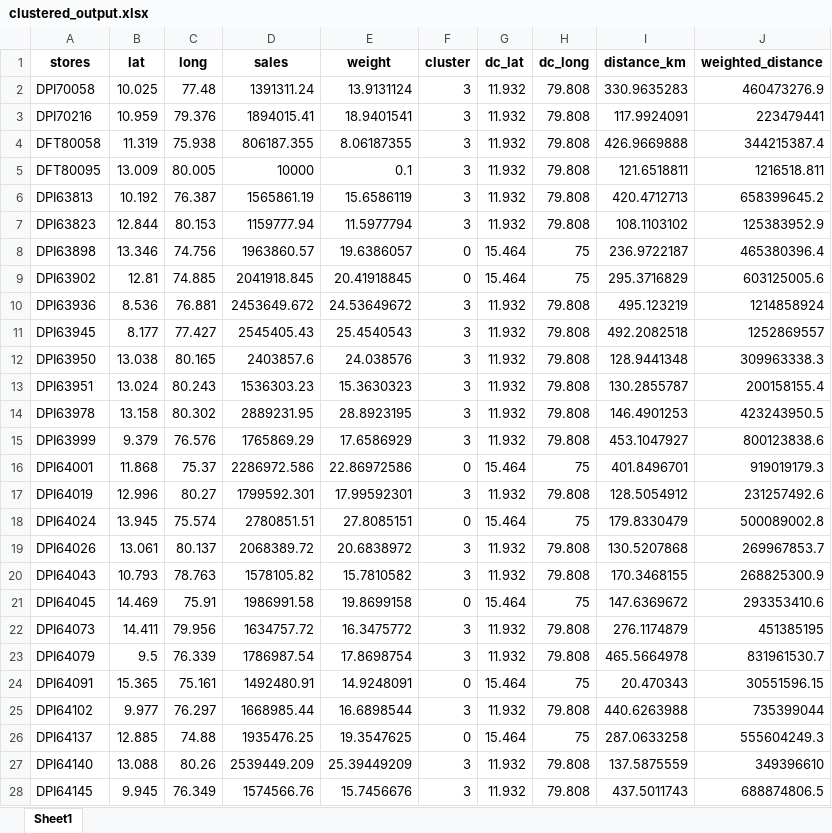
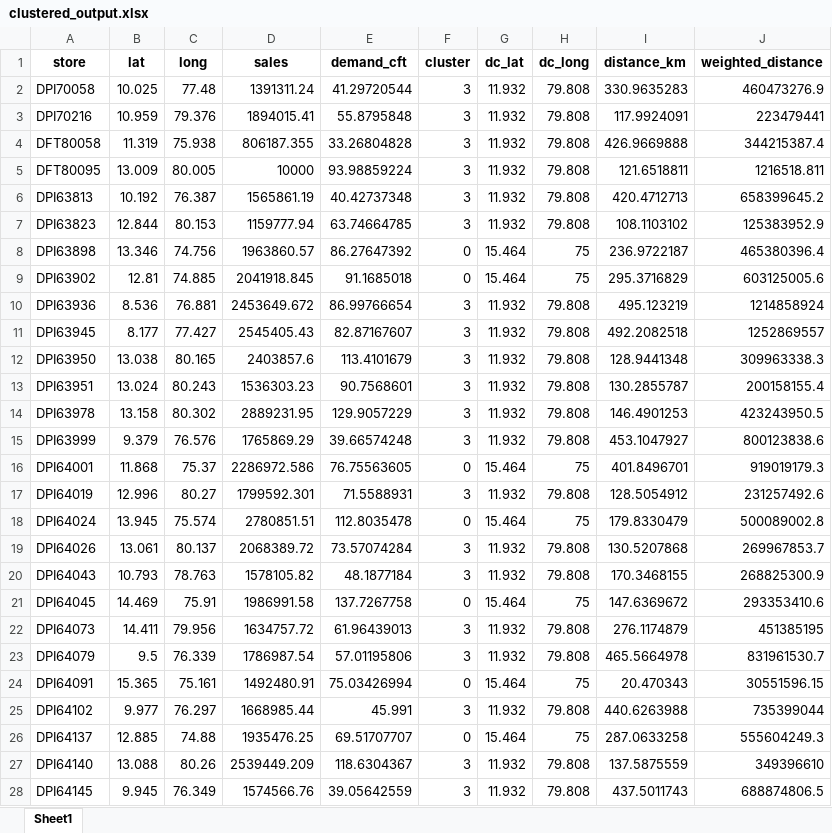
Before and after one commit to Jayakumarvaddadi/weighted-k-means-dc-location, an Excel workbook: clustered_output.xlsx, sheet Sheet1, drawn as a sheet; only a part is shown; values as stored, in another font and other column widths than the file's, no borders; the diff covers the shown part only; the diff names each change by its address in the sheet, - before the commit and + after, or states it on an @@ line.

```diff
--- a/clustered_output.xlsx (sheet Sheet1)
+++ b/clustered_output.xlsx (sheet Sheet1)
-A1: stores
+A1: store
-E1: weight
+E1: demand_cft
-E2 (demand_cft): 13.9131124
+E2 (demand_cft): 41.29720544
-E3 (demand_cft): 18.9401541
+E3 (demand_cft): 55.8795848
-E4 (demand_cft): 8.06187355
+E4 (demand_cft): 33.26804828
-E5 (demand_cft): 0.1
+E5 (demand_cft): 93.98859224
-E6 (demand_cft): 15.6586119
+E6 (demand_cft): 40.42737348
-E7 (demand_cft): 11.5977794
+E7 (demand_cft): 63.74664785
-E8 (demand_cft): 19.6386057
+E8 (demand_cft): 86.27647392
-E9 (demand_cft): 20.41918845
+E9 (demand_cft): 91.1685018
-E10 (demand_cft): 24.53649672
+E10 (demand_cft): 86.99766654
-E11 (demand_cft): 25.4540543
+E11 (demand_cft): 82.87167607
-E12 (demand_cft): 24.038576
+E12 (demand_cft): 113.4101679
-E13 (demand_cft): 15.3630323
+E13 (demand_cft): 90.7568601
-E14 (demand_cft): 28.8923195
+E14 (demand_cft): 129.9057229
-E15 (demand_cft): 17.6586929
+E15 (demand_cft): 39.66574248
-E16 (demand_cft): 22.86972586
+E16 (demand_cft): 76.75563605
-E17 (demand_cft): 17.99592301
+E17 (demand_cft): 71.5588931
-E18 (demand_cft): 27.8085151
+E18 (demand_cft): 112.8035478
-E19 (demand_cft): 20.6838972
+E19 (demand_cft): 73.57074284
-E20 (demand_cft): 15.7810582
+E20 (demand_cft): 48.1877184
-E21 (demand_cft): 19.8699158
+E21 (demand_cft): 137.7267758
-E22 (demand_cft): 16.3475772
+E22 (demand_cft): 61.96439013
-E23 (demand_cft): 17.8698754
+E23 (demand_cft): 57.01195806
-E24 (demand_cft): 14.9248091
+E24 (demand_cft): 75.03426994
-E25 (demand_cft): 16.6898544
+E25 (demand_cft): 45.991
-E26 (demand_cft): 19.3547625
+E26 (demand_cft): 69.51707707
-E27 (demand_cft): 25.39449209
+E27 (demand_cft): 118.6304367
-E28 (demand_cft): 15.7456676
+E28 (demand_cft): 39.05642559
```
Also changed, not shown: 477 edited cells elsewhere in this sheet, dc_locations.xlsx, model_summary.xlsx, 2 other files.
